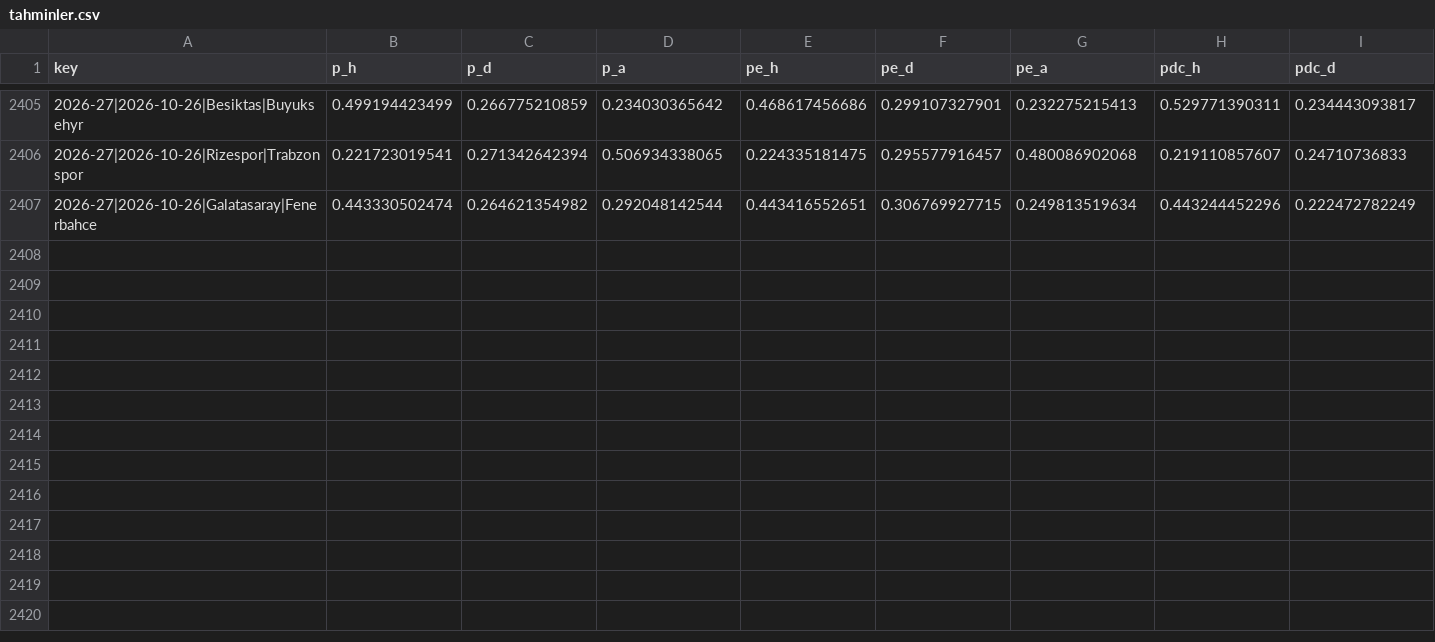
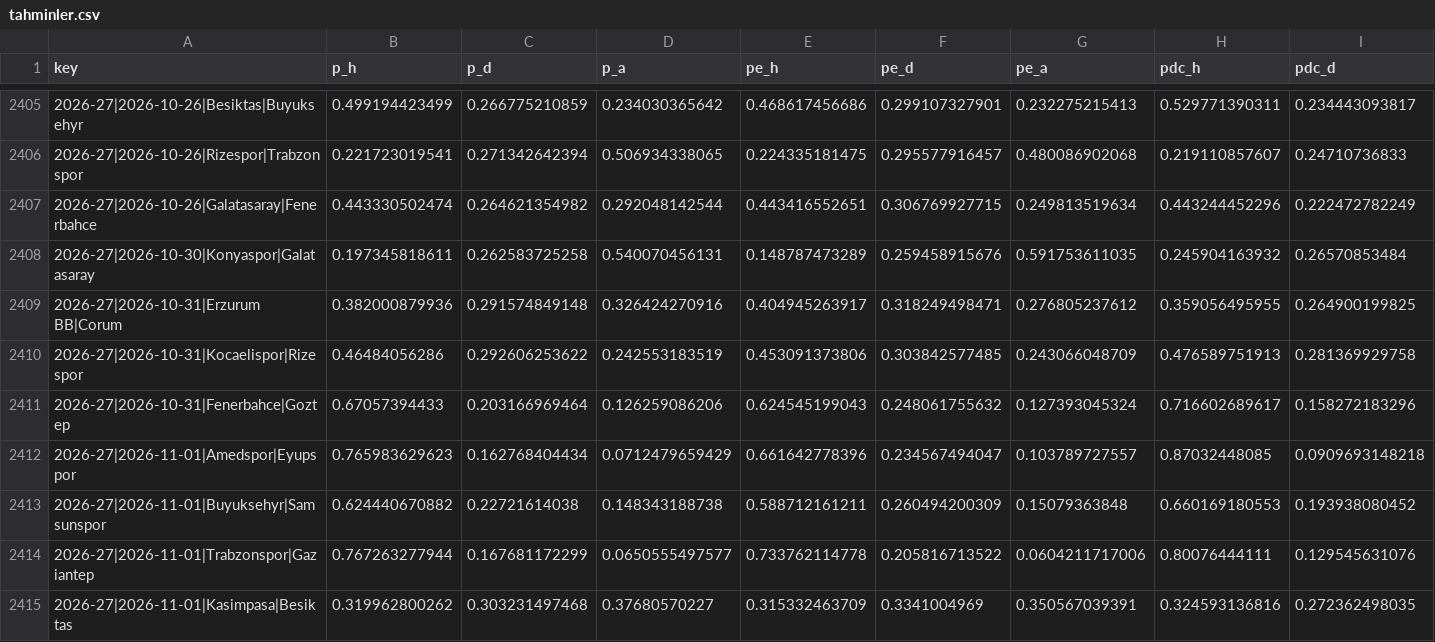
Before and after one commit to stercanlioglu/superlig-veri, a CSV file: data/model/tahminler.csv, drawn as a sheet; only a part is shown, gaps mark what is left out; rows hold the shown columns only; the diff names each change by its address in the sheet, - before the commit and + after, or states it on an @@ line.

```diff
--- a/data/model/tahminler.csv
+++ b/data/model/tahminler.csv
+row 2408: 2026-27|2026-10-30|Konyaspor|Galatasaray | 0.197345818611 | 0.262583725258 | 0.540070456131 | 0.148787473289 | 0.259458915676 | 0.591753611035 | 0.245904163932 | 0.26570853484
+row 2409: 2026-27|2026-10-31|Erzurum BB|Corum | 0.382000879936 | 0.291574849148 | 0.326424270916 | 0.404945263917 | 0.318249498471 | 0.276805237612 | 0.359056495955 | 0.264900199825
+row 2410: 2026-27|2026-10-31|Kocaelispor|Rizespor | 0.46484056286 | 0.292606253622 | 0.242553183519 | 0.453091373806 | 0.303842577485 | 0.243066048709 | 0.476589751913 | 0.281369929758
+row 2411: 2026-27|2026-10-31|Fenerbahce|Goztep | 0.67057394433 | 0.203166969464 | 0.126259086206 | 0.624545199043 | 0.248061755632 | 0.127393045324 | 0.716602689617 | 0.158272183296
+row 2412: 2026-27|2026-11-01|Amedspor|Eyupspor | 0.765983629623 | 0.162768404434 | 0.0712479659429 | 0.661642778396 | 0.234567494047 | 0.103789727557 | 0.87032448085 | 0.0909693148218
+row 2413: 2026-27|2026-11-01|Buyuksehyr|Samsunspor | 0.624440670882 | 0.22721614038 | 0.148343188738 | 0.588712161211 | 0.260494200309 | 0.15079363848 | 0.660169180553 | 0.193938080452
+row 2414: 2026-27|2026-11-01|Trabzonspor|Gaziantep | 0.767263277944 | 0.167681172299 | 0.0650555497577 | 0.733762114778 | 0.205816713522 | 0.0604211717006 | 0.80076444111 | 0.129545631076
+row 2415: 2026-27|2026-11-01|Kasimpasa|Besiktas | 0.319962800262 | 0.303231497468 | 0.37680570227 | 0.315332463709 | 0.3341004969 | 0.350567039391 | 0.324593136816 | 0.272362498035
```
Also changed, not shown: 1 other file.
